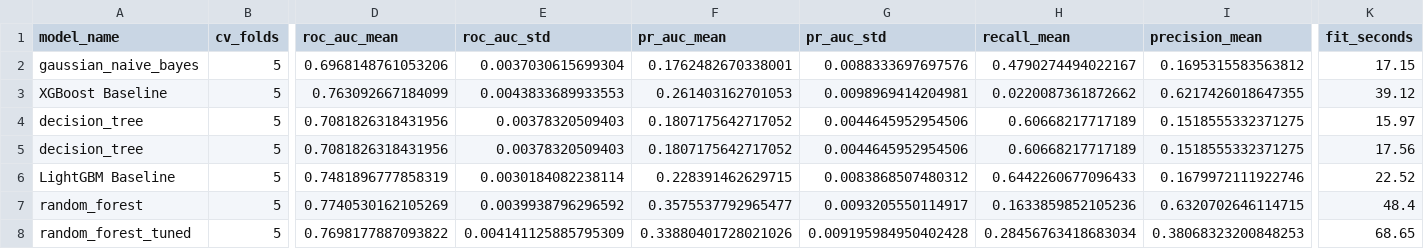
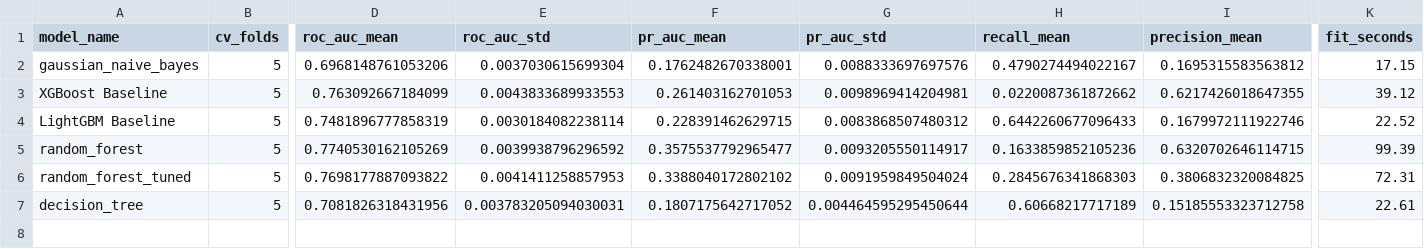
Before and after one commit to Pasiya990/FDM-AutoMobile_Loan_Default_Modelling, a CSV file: experiments/results/experiments.csv, drawn as a sheet; only a part is shown, gaps mark what is left out; removed rows and columns are numbered as before the commit, all else as after; rows hold the shown columns only; the diff names each change by its address in the sheet, - before the commit and + after, or states it on an @@ line.

Commit message:
Run Decision Tree through the shared pipeline with 5-fold CV

```diff
--- a/experiments/results/experiments.csv
+++ b/experiments/results/experiments.csv
-row 4: decision_tree | 5 | 0.7081826318431956 | 0.00378320509403 | 0.1807175642717052 | 0.0044645952954506 | 0.60668217717189 | 0.1518555332371275 | 15.97
-row 5: decision_tree | 5 | 0.7081826318431956 | 0.00378320509403 | 0.1807175642717052 | 0.0044645952954506 | 0.60668217717189 | 0.1518555332371275 | 17.56
-K5 (fit_seconds): 48.4
+K5 (fit_seconds): 99.39
-E6 (roc_auc_std): 0.004141125885795309
+E6 (roc_auc_std): 0.0041411258857953
-F6 (pr_auc_mean): 0.33880401728021026
+F6 (pr_auc_mean): 0.3388040172802102
-G6 (pr_auc_std): 0.009195984950402428
+G6 (pr_auc_std): 0.0091959849504024
-H6 (recall_mean): 0.28456763418683034
+H6 (recall_mean): 0.2845676341868303
-I6 (precision_mean): 0.38068323200848253
+I6 (precision_mean): 0.3806832320084825
-K6 (fit_seconds): 68.65
+K6 (fit_seconds): 72.31
+row 7: decision_tree | 5 | 0.7081826318431956 | 0.003783205094030031 | 0.1807175642717052 | 0.004464595295450644 | 0.60668217717189 | 0.15185553323712758 | 22.61
```
Also changed, not shown: experiments/results/random_forest_random_search.csv, 5 other files.
